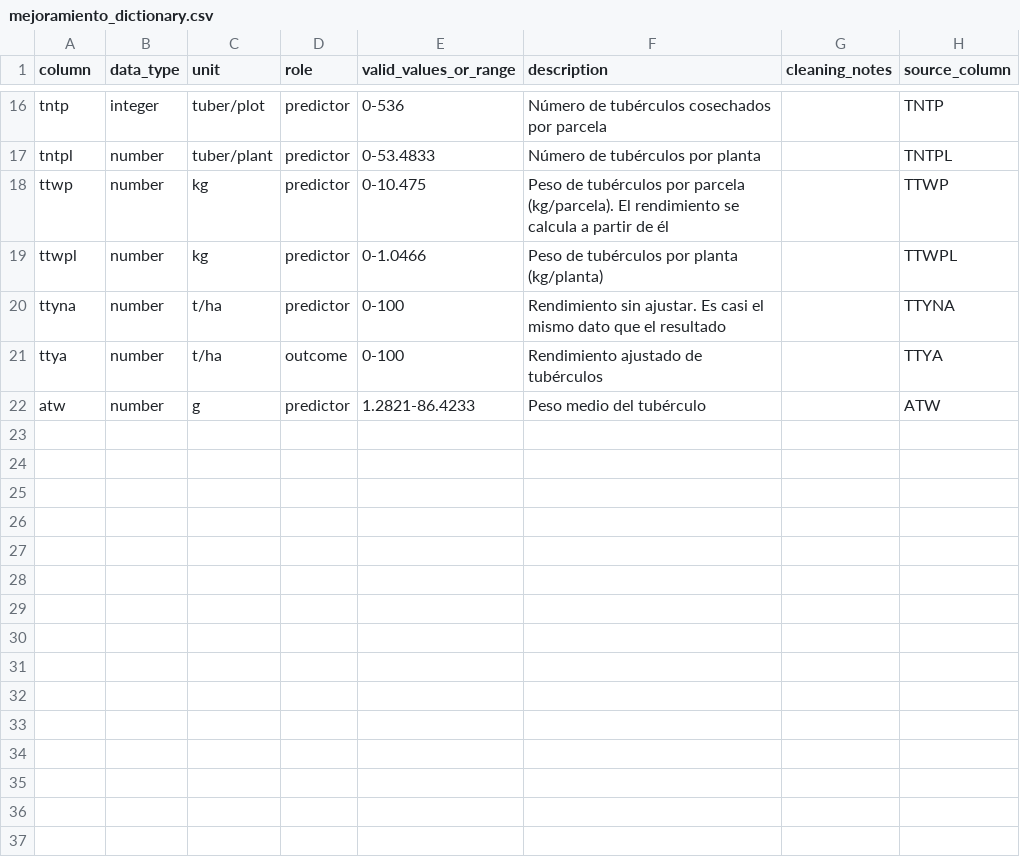
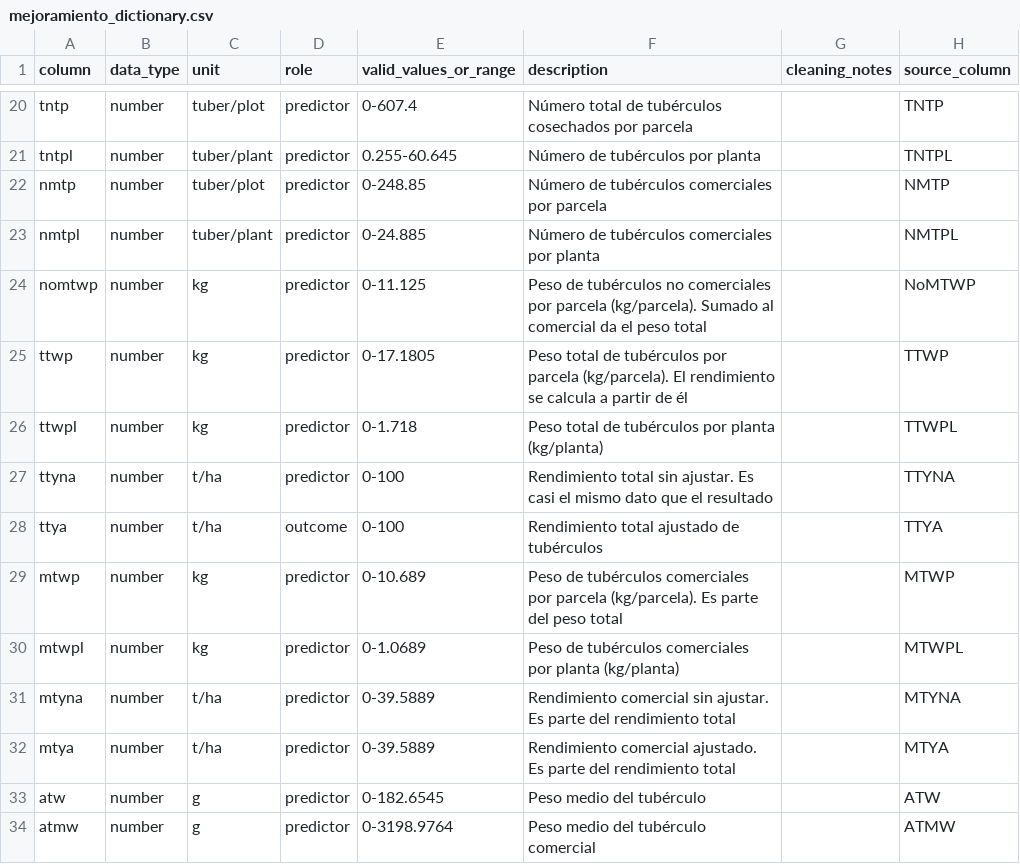
Before and after one commit to CENTRO-INTERNACIONAL-DE-LA-PAPA/workshop-mini-me, a CSV file: datasets/mejoramiento/mejoramiento_dictionary.csv, drawn as a sheet; only a part is shown, gaps mark what is left out; addresses are those after the commit; the diff covers the shown part only; the diff names each change by its address in the sheet, - before the commit and + after, or states it on an @@ line.

```diff
--- a/datasets/mejoramiento/mejoramiento_dictionary.csv
+++ b/datasets/mejoramiento/mejoramiento_dictionary.csv
-B20 (data_type): integer
+B20 (data_type): number
-E20 (valid_values_or_range): 0-536
+E20 (valid_values_or_range): 0-607.4
-F20 (description): Número de tubérculos…
+F20 (description): Número total de tubérculos…
-E21 (valid_values_or_range): 0-53.4833
+E21 (valid_values_or_range): 0.255-60.645
+row 22: nmtp | number | tuber/plot | predictor | 0-248.85 | Número de tubérculos comerciales por parcela |  | NMTP
+row 23: nmtpl | number | tuber/plant | predictor | 0-24.885 | Número de tubérculos comerciales por planta |  | NMTPL
+row 24: nomtwp | number | kg | predictor | 0-11.125 | Peso de tubérculos no comerciales por parcela (kg/parcela). Sumado al comercial da el peso total |  | NoMTWP
-E25 (valid_values_or_range): 0-10.475
+E25 (valid_values_or_range): 0-17.1805
-F25 (description): Peso de tubérculos…
+F25 (description): Peso total de tubérculos…
-E26 (valid_values_or_range): 0-1.0466
+E26 (valid_values_or_range): 0-1.718
-F26 (description): Peso de tubérculos por planta (kg/planta)
+F26 (description): Peso total de tubérculos por planta (kg/planta)
-F27 (description): Rendimiento sin ajustar.…
+F27 (description): Rendimiento total sin ajustar.…
-F28 (description): Rendimiento ajustado de tubérculos
+F28 (description): Rendimiento total ajustado de tubérculos
+row 29: mtwp | number | kg | predictor | 0-10.689 | Peso de tubérculos comerciales por parcela (kg/parcela). Es parte del peso total |  | MTWP
+row 30: mtwpl | number | kg | predictor | 0-1.0689 | Peso de tubérculos comerciales por planta (kg/planta) |  | MTWPL
+row 31: mtyna | number | t/ha | predictor | 0-39.5889 | Rendimiento comercial sin ajustar. Es parte del rendimiento total |  | MTYNA
+row 32: mtya | number | t/ha | predictor | 0-39.5889 | Rendimiento comercial ajustado. Es parte del rendimiento total |  | MTYA
-E33 (valid_values_or_range): 1.2821-86.4233
+E33 (valid_values_or_range): 0-182.6545
+row 34: atmw | number | g | predictor | 0-3198.9764 | Peso medio del tubérculo comercial |  | ATMW
```
Also changed, not shown: 5 added rows, 1 removed row and 24 edited cells elsewhere in this file, datasets/mejoramiento/mejoramiento_dictionary_completo.csv, 32 other files.
